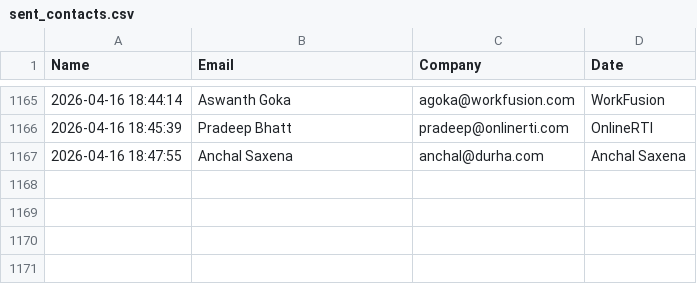
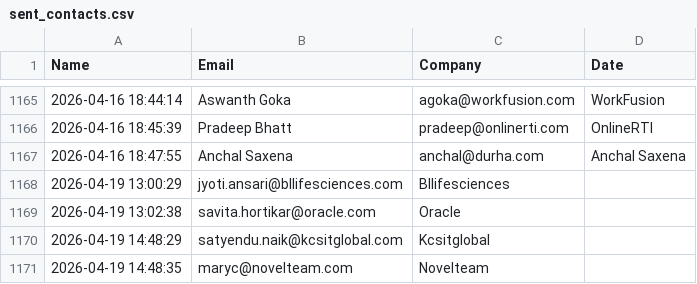
Before and after one commit to khushimalik3122/email-automation, a CSV file: sent_contacts.csv, drawn as a sheet; only a part is shown, gaps mark what is left out; the diff names each change by its address in the sheet, - before the commit and + after, or states it on an @@ line.

```diff
--- a/sent_contacts.csv
+++ b/sent_contacts.csv
+row 1168: 2026-04-19 13:00:29 | jyoti.ansari@bllifesciences.com | Bllifesciences
+row 1169: 2026-04-19 13:02:38 | savita.hortikar@oracle.com | Oracle
+row 1170: 2026-04-19 14:48:29 | satyendu.naik@kcsitglobal.com | Kcsitglobal
+row 1171: 2026-04-19 14:48:35 | maryc@novelteam.com | Novelteam
```
Also changed, not shown: 2 other files.
